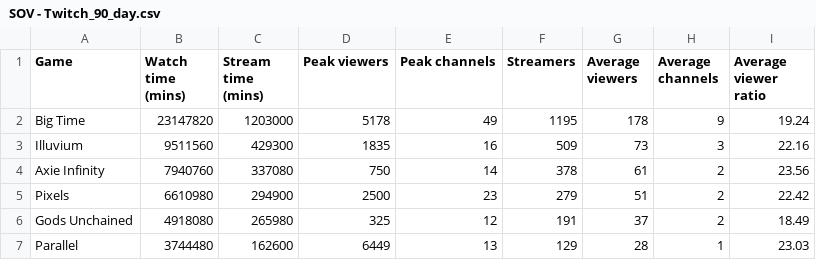
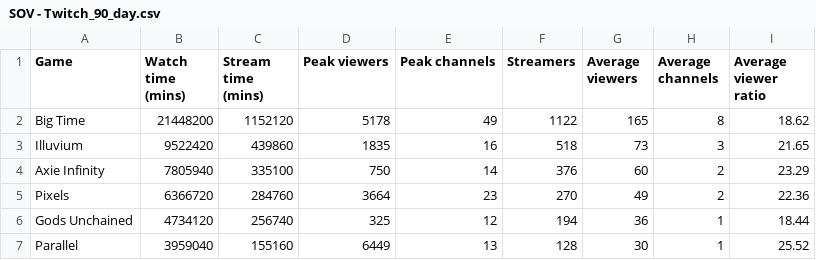
Before and after one commit to Cprogram06/smcp-dashboard, a CSV file: csvs/SOV - Twitch_90_day.csv, drawn as a sheet; only a part is shown; the diff covers the shown part only.

```diff
--- a/csvs/SOV - Twitch_90_day.csv
+++ b/csvs/SOV - Twitch_90_day.csv
@@ -1,7 +1,7 @@
 Game,Watch time (mins),Stream time (mins),Peak viewers,Peak channels,Streamers,Average viewers,Average channels,Average viewer ratio
-Big Time,23147820,1203000,5178,49,1195,178,9,19.24
-Illuvium,9511560,429300,1835,16,509,73,3,22.16
-Axie Infinity,7940760,337080,750,14,378,61,2,23.56
-Pixels,6610980,294900,2500,23,279,51,2,22.42
-Gods Unchained,4918080,265980,325,12,191,37,2,18.49
-Parallel,3744480,162600,6449,13,129,28,1,23.03
+Big Time,21448200,1152120,5178,49,1122,165,8,18.62
+Illuvium,9522420,439860,1835,16,518,73,3,21.65
+Axie Infinity,7805940,335100,750,14,376,60,2,23.29
+Pixels,6366720,284760,3664,23,270,49,2,22.36
+Gods Unchained,4734120,256740,325,12,194,36,1,18.44
+Parallel,3959040,155160,6449,13,128,30,1,25.52
```
Also changed, not shown: 3 added rows, 3 removed rows and 37 edited cells elsewhere in this file, csvs/SOV - Twitch_SOV.csv, csvs/SOV - Twitch_axie_vs_field.csv.
